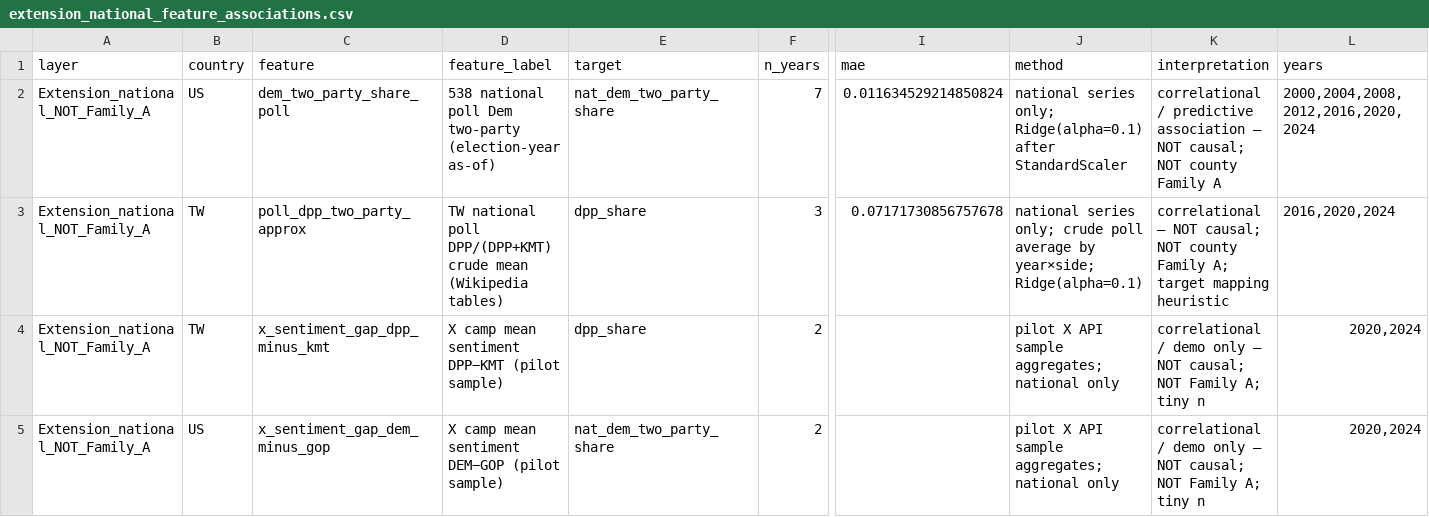
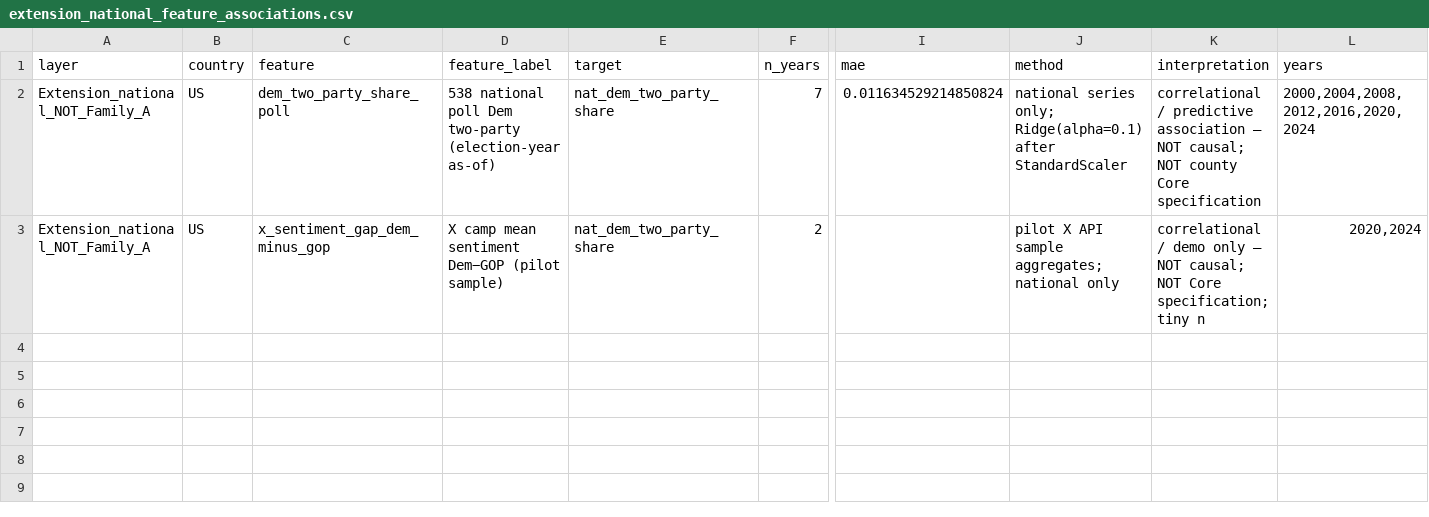
Before and after one commit to JACK6185555/taiwan-us-election-fyp, a CSV file: results/feature_weights/extension_national_feature_associations.csv, drawn as a sheet; only a part is shown, gaps mark what is left out; removed rows and columns are numbered as before the commit, all else as after; rows hold the shown columns only; the diff names each change by its address in the sheet, - before the commit and + after, or states it on an @@ line.

Commit message:
Recompute TW/US Core feature weights and refit OOT models
Refresh Ridge/RF/HGB predictive weights and side-check MAEs from
current panels; keep locked Prev headlines (TW 0.0793, US 0.0345).

```diff
--- a/results/feature_weights/extension_national_feature_associations.csv
+++ b/results/feature_weights/extension_national_feature_associations.csv
-K2 (interpretation): …NOT county Family A
+K2 (interpretation): …NOT county Core specification
-row 3: Extension_national_NOT_Family_A | TW | poll_dpp_two_party_approx | TW national poll DPP/(DPP+KMT) crude mean (Wikipedia tables) | dpp_share | 3 | 0.07171730856757678 | national series only; crude poll average by year×side; Ridge(alpha=0.1) | correlational — NOT causal; NOT county Family A; target mapping heuristic | 2016,2020,2024
-row 4: Extension_national_NOT_Family_A | TW | x_sentiment_gap_dpp_minus_kmt | X camp mean sentiment DPP−KMT (pilot sample) | dpp_share | 2 |  | pilot X API sample aggregates; national only | correlational / demo only — NOT causal; NOT Family A; tiny n | 2020,2024
-D3 (feature_label): X camp mean sentiment DEM−GOP (pilot sample)
+D3 (feature_label): X camp mean sentiment Dem−GOP (pilot sample)
-K3 (interpretation): …causal; NOT Family A; tiny n
+K3 (interpretation): …causal; NOT Core specification; tiny n
```
Also changed, not shown: fyp_us_core/results/feature_weights_all.csv, fyp_us_core/results/feature_weights_permutation.csv, 21 other files.
